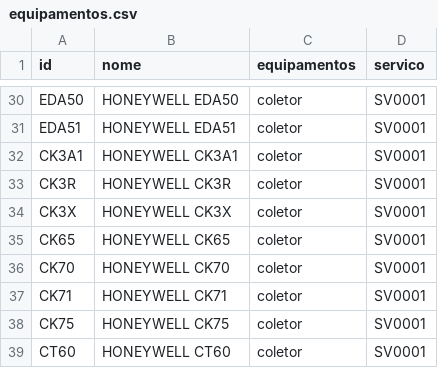
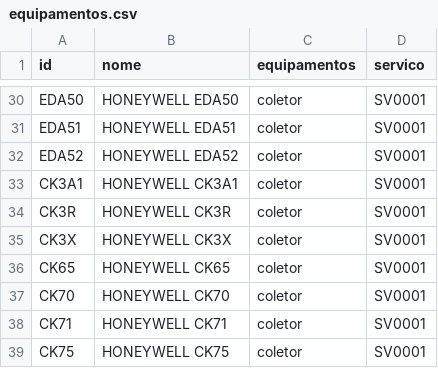
Before and after one commit to cauuabispoo/ZhazCheck, a CSV file: csv/equipamentos.csv, drawn as a sheet; only a part is shown, gaps mark what is left out; the shorter side is filled out with more unchanged rows; the diff names each change by its address in the sheet, - before the commit and + after, or states it on an @@ line.

Commit message:
Update equipamentos.csv

```diff
--- a/csv/equipamentos.csv
+++ b/csv/equipamentos.csv
+row 32: EDA52 | HONEYWELL EDA52 | coletor | SV0001
```
